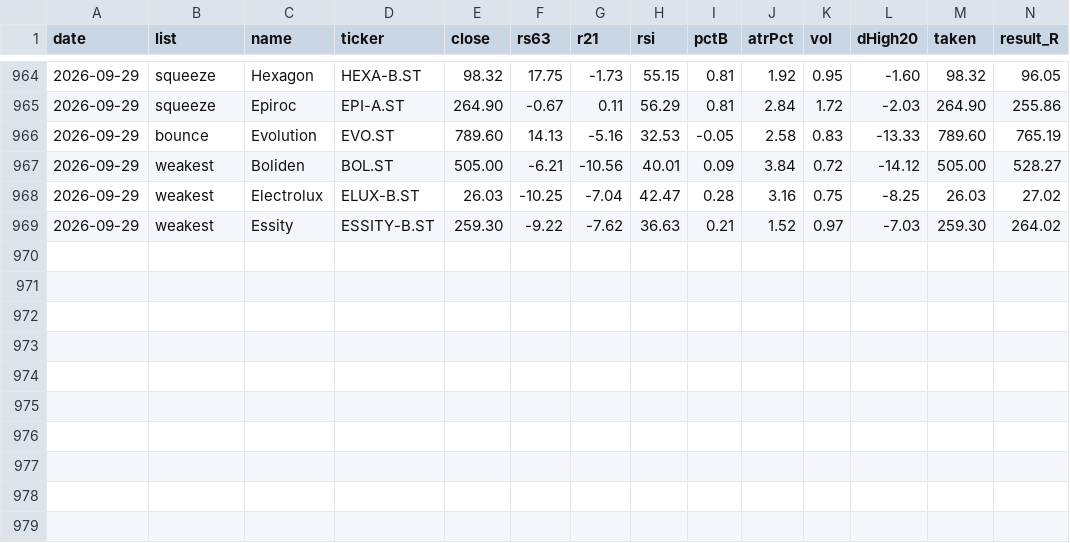
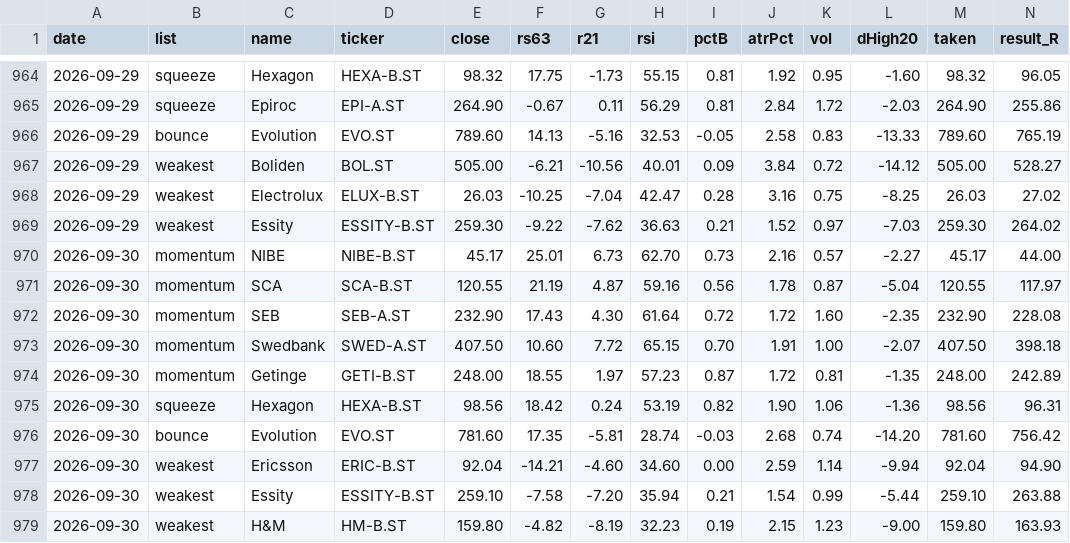
Before and after one commit to alexgianni777-tech/omxs30, a CSV file: candidates-log.csv, drawn as a sheet; only a part is shown, gaps mark what is left out; rows hold the shown columns only; the diff names each change by its address in the sheet, - before the commit and + after, or states it on an @@ line.

```diff
--- a/candidates-log.csv
+++ b/candidates-log.csv
+row 970: 2026-09-30 | momentum | NIBE | NIBE-B.ST | 45.17 | 25.01 | 6.73 | 62.70 | 0.73 | 2.16 | 0.57 | -2.27 | 45.17 | 44.00
+row 971: 2026-09-30 | momentum | SCA | SCA-B.ST | 120.55 | 21.19 | 4.87 | 59.16 | 0.56 | 1.78 | 0.87 | -5.04 | 120.55 | 117.97
+row 972: 2026-09-30 | momentum | SEB | SEB-A.ST | 232.90 | 17.43 | 4.30 | 61.64 | 0.72 | 1.72 | 1.60 | -2.35 | 232.90 | 228.08
+row 973: 2026-09-30 | momentum | Swedbank | SWED-A.ST | 407.50 | 10.60 | 7.72 | 65.15 | 0.70 | 1.91 | 1.00 | -2.07 | 407.50 | 398.18
+row 974: 2026-09-30 | momentum | Getinge | GETI-B.ST | 248.00 | 18.55 | 1.97 | 57.23 | 0.87 | 1.72 | 0.81 | -1.35 | 248.00 | 242.89
+row 975: 2026-09-30 | squeeze | Hexagon | HEXA-B.ST | 98.56 | 18.42 | 0.24 | 53.19 | 0.82 | 1.90 | 1.06 | -1.36 | 98.56 | 96.31
+row 976: 2026-09-30 | bounce | Evolution | EVO.ST | 781.60 | 17.35 | -5.81 | 28.74 | -0.03 | 2.68 | 0.74 | -14.20 | 781.60 | 756.42
+row 977: 2026-09-30 | weakest | Ericsson | ERIC-B.ST | 92.04 | -14.21 | -4.60 | 34.60 | 0.00 | 2.59 | 1.14 | -9.94 | 92.04 | 94.90
+row 978: 2026-09-30 | weakest | Essity | ESSITY-B.ST | 259.10 | -7.58 | -7.20 | 35.94 | 0.21 | 1.54 | 0.99 | -5.44 | 259.10 | 263.88
+row 979: 2026-09-30 | weakest | H&M | HM-B.ST | 159.80 | -4.82 | -8.19 | 32.23 | 0.19 | 2.15 | 1.23 | -9.00 | 159.80 | 163.93
```
Also changed, not shown: 3 other files.
